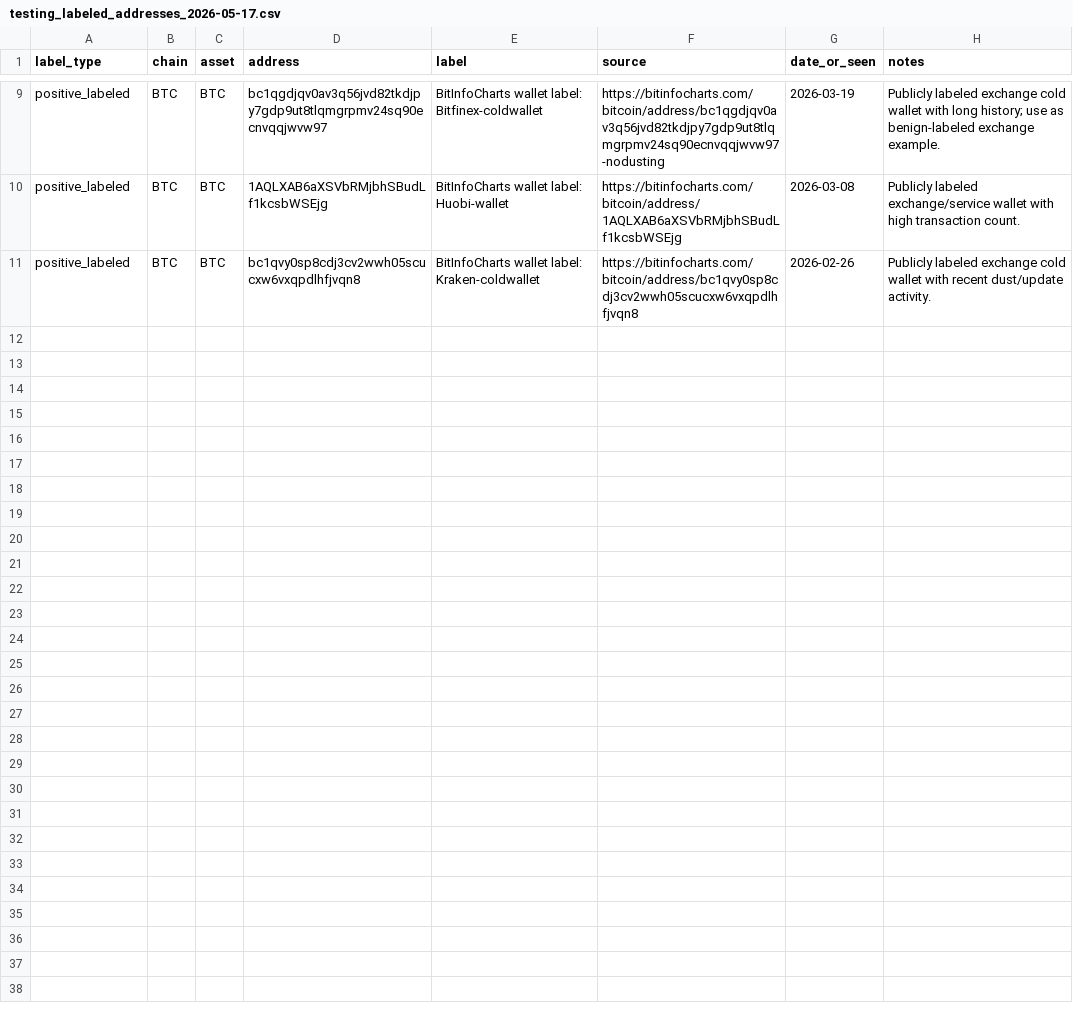
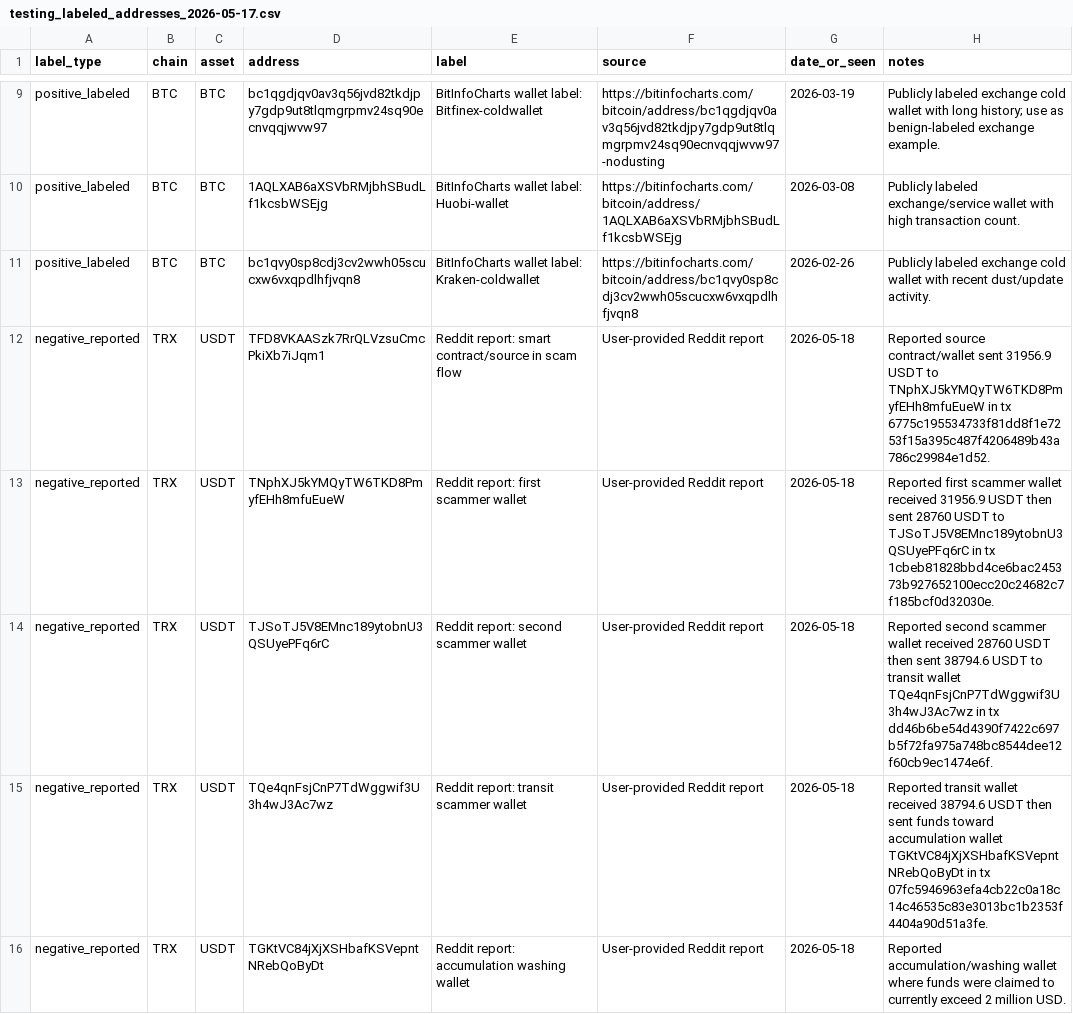
Before and after one commit to DoubleWhy93/cryptoScamChecker, a CSV file: data/testing_labeled_addresses_2026-05-17.csv, drawn as a sheet; only a part is shown, gaps mark what is left out.

```diff
--- a/data/testing_labeled_addresses_2026-05-17.csv
+++ b/data/testing_labeled_addresses_2026-05-17.csv
@@ -11 +11,6 @@ positive_labeled,BTC,BTC,1AQLXAB6aXSVbRMjbhSBudLf1kcsbWSEjg,BitInfoCharts wallet
 positive_labeled,BTC,BTC,bc1qvy0sp8cdj3cv2wwh05scucxw6vxqpdlhfjvqn8,BitInfoCharts wallet label: Kraken-coldwallet,https://bitinfocharts.com/bitcoin/address/bc1qvy0sp8cdj3cv2wwh05scucxw6vxqpdlhfjvqn8,2026-02-26,Publicly labeled exchange cold wallet with recent dust/update activity.
+negative_reported,TRX,USDT,TFD8VKAASzk7RrQLVzsuCmcPkiXb7iJqm1,Reddit report: smart contract/source in scam flow,User-provided Reddit report,2026-05-18,"Reported source contract/wallet sent 31956.9 USDT to TNphXJ5kYMQyTW6TKD8PmyfEHh8mfuEueW in tx 6775c195534733f81dd8f1e7253f15a395c487f4206489b43a786c29984e1d52."
+negative_reported,TRX,USDT,TNphXJ5kYMQyTW6TKD8PmyfEHh8mfuEueW,Reddit report: first scammer wallet,User-provided Reddit report,2026-05-18,"Reported first scammer wallet received 31956.9 USDT then sent 28760 USDT to TJSoTJ5V8EMnc189ytobnU3QSUyePFq6rC in tx 1cbeb81828bbd4ce6bac245373b927652100ecc20c24682c7f185bcf0d32030e."
+negative_reported,TRX,USDT,TJSoTJ5V8EMnc189ytobnU3QSUyePFq6rC,Reddit report: second scammer wallet,User-provided Reddit report,2026-05-18,"Reported second scammer wallet received 28760 USDT then sent 38794.6 USDT to transit wallet TQe4qnFsjCnP7TdWggwif3U3h4wJ3Ac7wz in tx dd46b6be54d4390f7422c697b5f72fa975a748bc8544dee12f60cb9ec1474e6f."
+negative_reported,TRX,USDT,TQe4qnFsjCnP7TdWggwif3U3h4wJ3Ac7wz,Reddit report: transit scammer wallet,User-provided Reddit report,2026-05-18,"Reported transit wallet received 38794.6 USDT then sent funds toward accumulation wallet TGKtVC84jXjXSHbafKSVepntNRebQoByDt in tx 07fc5946963efa4cb22c0a18c14c46535c83e3013bc1b2353f4404a90d51a3fe."
+negative_reported,TRX,USDT,TGKtVC84jXjXSHbafKSVepntNRebQoByDt,Reddit report: accumulation washing wallet,User-provided Reddit report,2026-05-18,"Reported accumulation/washing wallet where funds were claimed to currently exceed 2 million USD."
```
Also changed, not shown: 13 other files.
